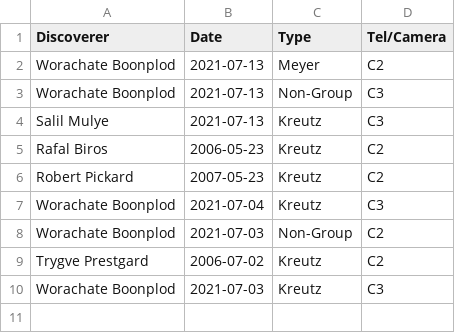
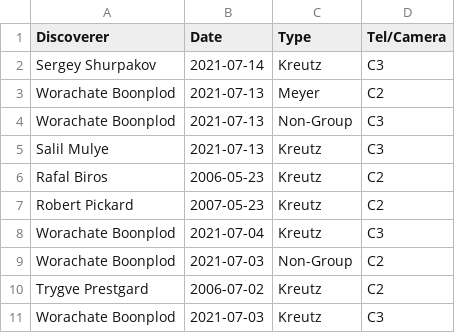
Before and after one commit to mbiesiad/nasa-comets, a CSV file: since-2016/2021/drafts/initial-confirmations/new-site/2021-7.csv, drawn as a sheet.

Commit message:
Update 2021-7.csv
Update 21-7-15

```diff
--- a/since-2016/2021/drafts/initial-confirmations/new-site/2021-7.csv
+++ b/since-2016/2021/drafts/initial-confirmations/new-site/2021-7.csv
@@ -1,2 +1,3 @@
 Discoverer,Date,Type,Tel/Camera
+Sergey Shurpakov,2021-07-14	,Kreutz,C3
 Worachate Boonplod,2021-07-13,	Meyer	,C2
```
